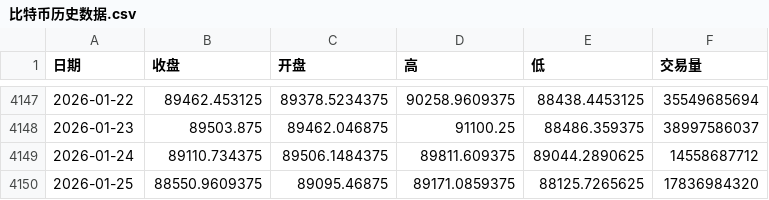
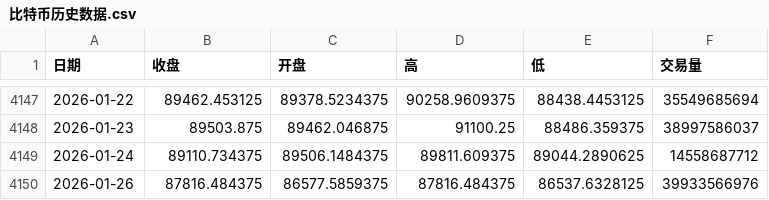
Before and after one commit to ACodePorter/quantitative_trading, a CSV file: datas/virtual/比特币历史数据.csv, drawn as a sheet; only a part is shown, gaps mark what is left out.

```diff
--- a/datas/virtual/比特币历史数据.csv
+++ b/datas/virtual/比特币历史数据.csv
@@ -4149,2 +4149,2 @@
 2026-01-24,89110.734375,89506.1484375,89811.609375,89044.2890625,14558687712
-2026-01-25,88550.9609375,89095.46875,89171.0859375,88125.7265625,17836984320
+2026-01-26,87816.484375,86577.5859375,87816.484375,86537.6328125,39933566976
```
Also changed, not shown: 6 other files.
